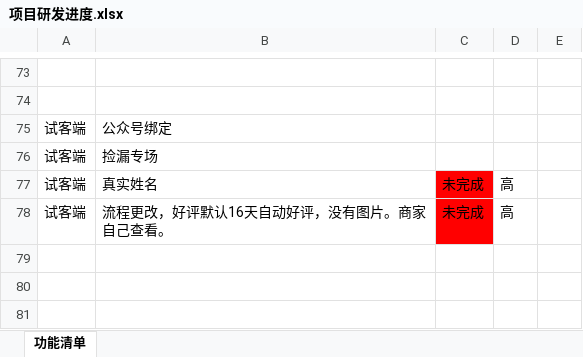
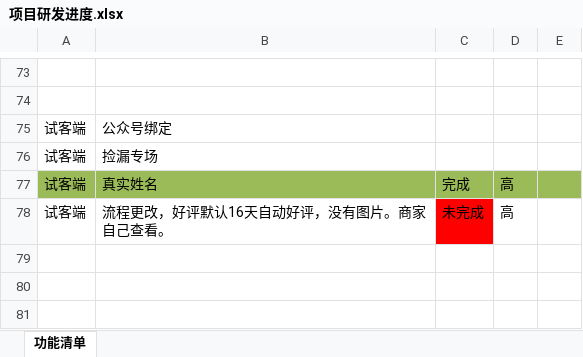
Before and after one commit to soldiers1989/shike, an Excel workbook: 项目研发进度.xlsx, sheet 功能清单, drawn as a sheet; only a part is shown, gaps mark what is left out; values as stored, in another font and other column widths than the file's, no borders; charts and pictures not drawn; the diff covers the shown part only; the diff names each change by its address in the sheet, - before the commit and + after, or states it on an @@ line.

```diff
--- a/项目研发进度.xlsx (sheet 功能清单)
+++ b/项目研发进度.xlsx (sheet 功能清单)
-A77:B77 fill: none
+A77:B77 fill: #9BBB59
-C77: 未完成
+C77: 完成
-C77 fill: #FF0000
+C77 fill: #9BBB59
-D77:E77 fill: none
+D77:E77 fill: #9BBB59
```
Also changed, not shown: 27 added rows elsewhere in this sheet, charts or pictures, 6 other files.
